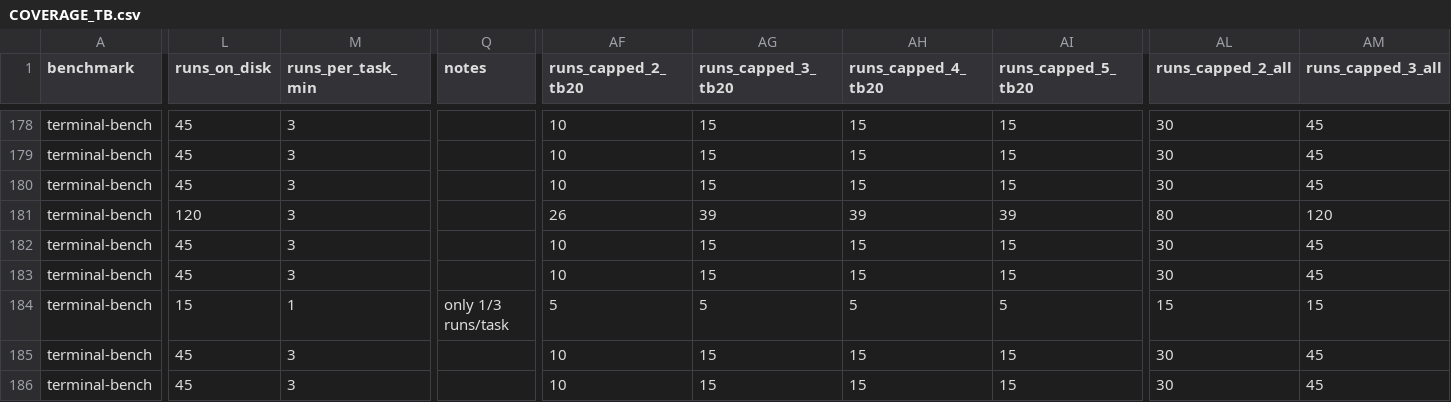
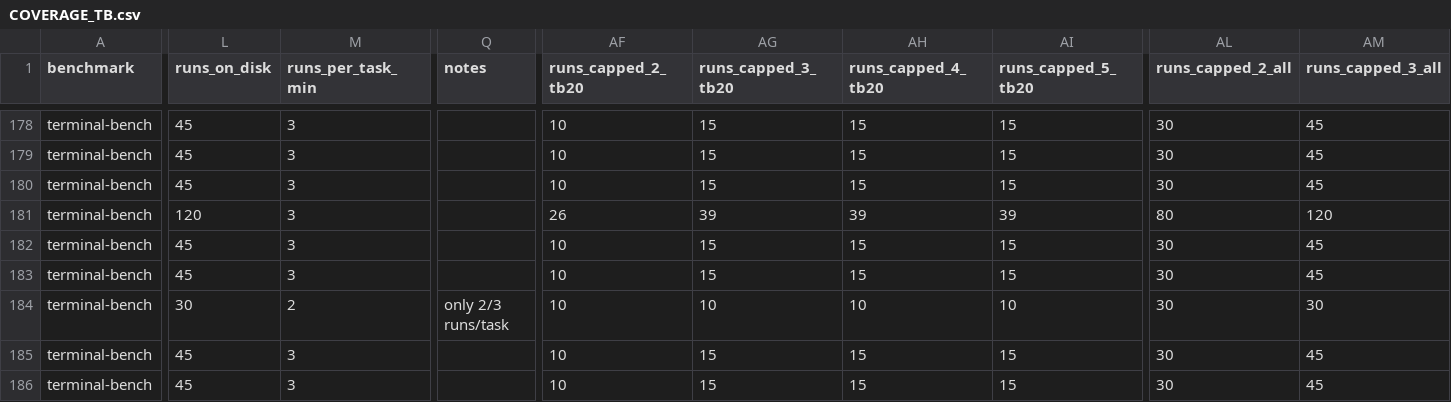
Before and after one commit to ritulS/agentCtx, a CSV file: COVERAGE_TB.csv, drawn as a sheet; only a part is shown, gaps mark what is left out; the diff covers the shown part only; the diff names each change by its address in the sheet, - before the commit and + after, or states it on an @@ line.

Commit message:
Update COVERAGE_TB.csv (2026-09-28 22:55 UTC)

```diff
--- a/COVERAGE_TB.csv
+++ b/COVERAGE_TB.csv
-L184 (runs_on_disk): 15
+L184 (runs_on_disk): 30
-M184 (runs_per_task_min): 1
+M184 (runs_per_task_min): 2
-Q184 (notes): only 1/3 runs/task
+Q184 (notes): only 2/3 runs/task
-AF184 (runs_capped_2_tb20): 5
+AF184 (runs_capped_2_tb20): 10
-AG184 (runs_capped_3_tb20): 5
+AG184 (runs_capped_3_tb20): 10
-AH184 (runs_capped_4_tb20): 5
+AH184 (runs_capped_4_tb20): 10
-AI184 (runs_capped_5_tb20): 5
+AI184 (runs_capped_5_tb20): 10
-AL184 (runs_capped_2_all): 15
+AL184 (runs_capped_2_all): 30
-AM184 (runs_capped_3_all): 15
+AM184 (runs_capped_3_all): 30
```
Also changed, not shown: 2 edited cells elsewhere in this file.
